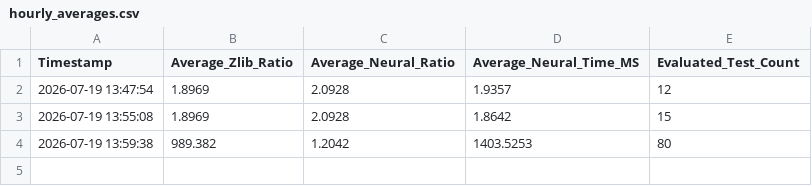
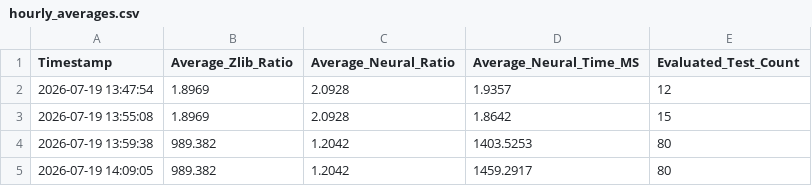
Before and after one commit to umeshtharukaofficial/ml-compress-research, a CSV file: experiments/logs/hourly_averages.csv, drawn as a sheet; the diff names each change by its address in the sheet, - before the commit and + after, or states it on an @@ line.

```diff
--- a/experiments/logs/hourly_averages.csv
+++ b/experiments/logs/hourly_averages.csv
+row 5: 2026-07-19 14:09:05 | 989.382 | 1.2042 | 1459.2917 | 80
```
Also changed, not shown: 2 other files.
